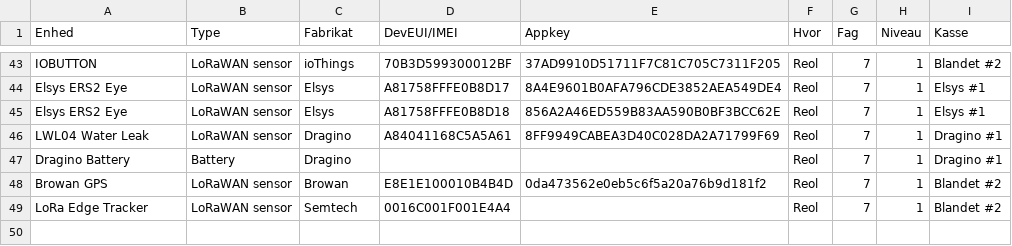
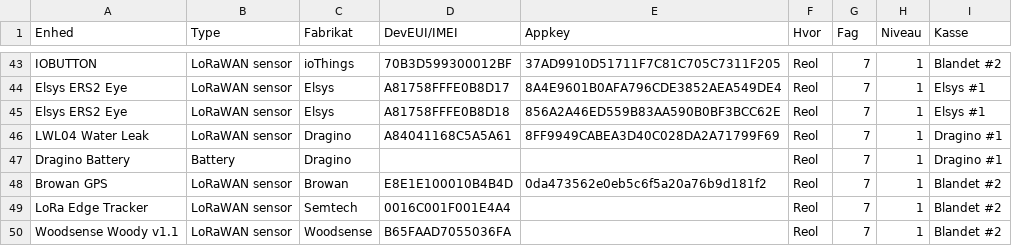
Before and after one commit to miniib/svg-files, a CSV file: test db for lagerstyring.csv, drawn as a sheet; only a part is shown, gaps mark what is left out; the diff names each change by its address in the sheet, - before the commit and + after, or states it on an @@ line.

Commit message:
Opdater lagerstyring CSV

```diff
--- a/test db for lagerstyring.csv
+++ b/test db for lagerstyring.csv
+row 50: Woodsense Woody v1.1 | LoRaWAN sensor | Woodsense | B65FAAD7055036FA |  | Reol | 7 | 1 | Blandet #2
```
